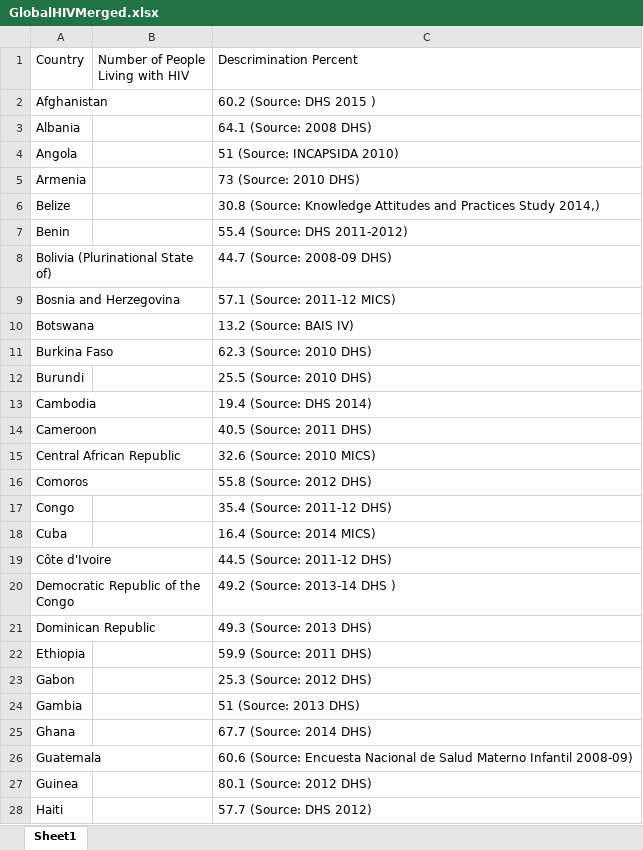
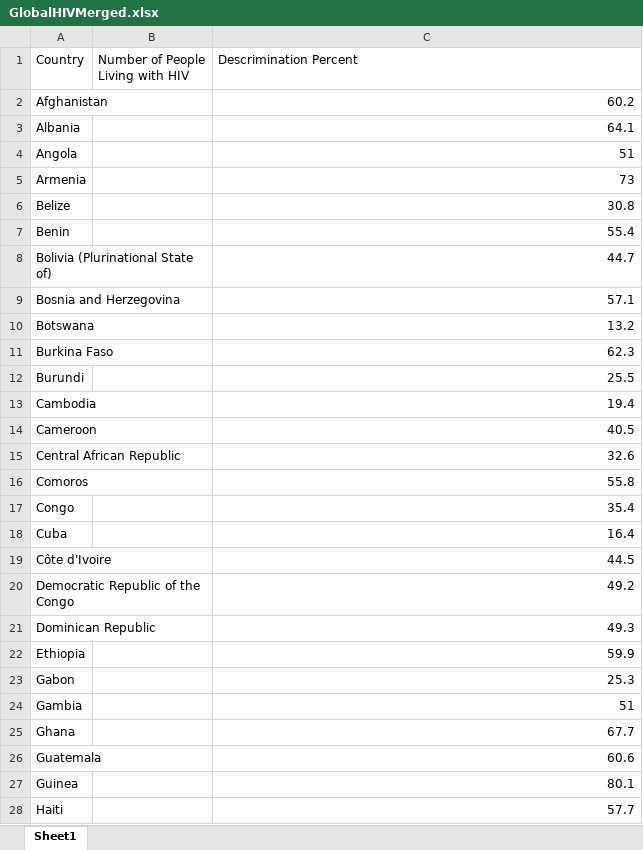
Before and after one commit to HashedDan/GlobalHIV, an Excel workbook: GlobalHIVMerged.xlsx, sheet Sheet1, drawn as a sheet; only a part is shown; values as stored, in another font and other column widths than the file's, no borders; the diff covers the shown part only; the diff names each change by its address in the sheet, - before the commit and + after, or states it on an @@ line.

Commit message:
Removed extraneous source information from percentage values in Descrimination Percent field by finding using the regexp ' *' and replacing with nothing (1 operation, 59 records edited)

```diff
--- a/GlobalHIVMerged.xlsx (sheet Sheet1)
+++ b/GlobalHIVMerged.xlsx (sheet Sheet1)
-C2 (Descrimination Percent): 60.2 (Source: DHS 2015 )
+C2 (Descrimination Percent): 60.2
-C3 (Descrimination Percent): 64.1 (Source: 2008 DHS)
+C3 (Descrimination Percent): 64.1
-C4 (Descrimination Percent): 51 (Source: INCAPSIDA 2010)
+C4 (Descrimination Percent): 51
-C5 (Descrimination Percent): 73 (Source: 2010 DHS)
+C5 (Descrimination Percent): 73
-C6 (Descrimination Percent): 30.8 (Source: Knowledge Attitudes and Practices Study 2014,)
+C6 (Descrimination Percent): 30.8
-C7 (Descrimination Percent): 55.4 (Source: DHS 2011-2012)
+C7 (Descrimination Percent): 55.4
-C8 (Descrimination Percent): 44.7 (Source: 2008-09 DHS)
+C8 (Descrimination Percent): 44.7
-C9 (Descrimination Percent): 57.1 (Source: 2011-12 MICS)
+C9 (Descrimination Percent): 57.1
-C10 (Descrimination Percent): 13.2 (Source: BAIS IV)
+C10 (Descrimination Percent): 13.2
-C11 (Descrimination Percent): 62.3 (Source: 2010 DHS)
+C11 (Descrimination Percent): 62.3
-C12 (Descrimination Percent): 25.5 (Source: 2010 DHS)
+C12 (Descrimination Percent): 25.5
-C13 (Descrimination Percent): 19.4 (Source: DHS 2014)
+C13 (Descrimination Percent): 19.4
-C14 (Descrimination Percent): 40.5 (Source: 2011 DHS)
+C14 (Descrimination Percent): 40.5
-C15 (Descrimination Percent): 32.6 (Source: 2010 MICS)
+C15 (Descrimination Percent): 32.6
-C16 (Descrimination Percent): 55.8 (Source: 2012 DHS)
+C16 (Descrimination Percent): 55.8
-C17 (Descrimination Percent): 35.4 (Source: 2011-12 DHS)
+C17 (Descrimination Percent): 35.4
-C18 (Descrimination Percent): 16.4 (Source: 2014 MICS)
+C18 (Descrimination Percent): 16.4
-C19 (Descrimination Percent): 44.5 (Source: 2011-12 DHS)
+C19 (Descrimination Percent): 44.5
-C20 (Descrimination Percent): 49.2 (Source: 2013-14 DHS )
+C20 (Descrimination Percent): 49.2
-C21 (Descrimination Percent): 49.3 (Source: 2013 DHS)
+C21 (Descrimination Percent): 49.3
-C22 (Descrimination Percent): 59.9 (Source: 2011 DHS)
+C22 (Descrimination Percent): 59.9
-C23 (Descrimination Percent): 25.3 (Source: 2012 DHS)
+C23 (Descrimination Percent): 25.3
-C24 (Descrimination Percent): 51 (Source: 2013 DHS)
+C24 (Descrimination Percent): 51
-C25 (Descrimination Percent): 67.7 (Source: 2014 DHS)
+C25 (Descrimination Percent): 67.7
-C26 (Descrimination Percent): 60.6 (Source: Encuesta Nacional de Salud Materno Infantil 2008-09)
+C26 (Descrimination Percent): 60.6
-C27 (Descrimination Percent): 80.1 (Source: 2012 DHS)
+C27 (Descrimination Percent): 80.1
-C28 (Descrimination Percent): 57.7 (Source: DHS 2012)
+C28 (Descrimination Percent): 57.7
```
Also changed, not shown: 32 edited cells elsewhere in this sheet.
